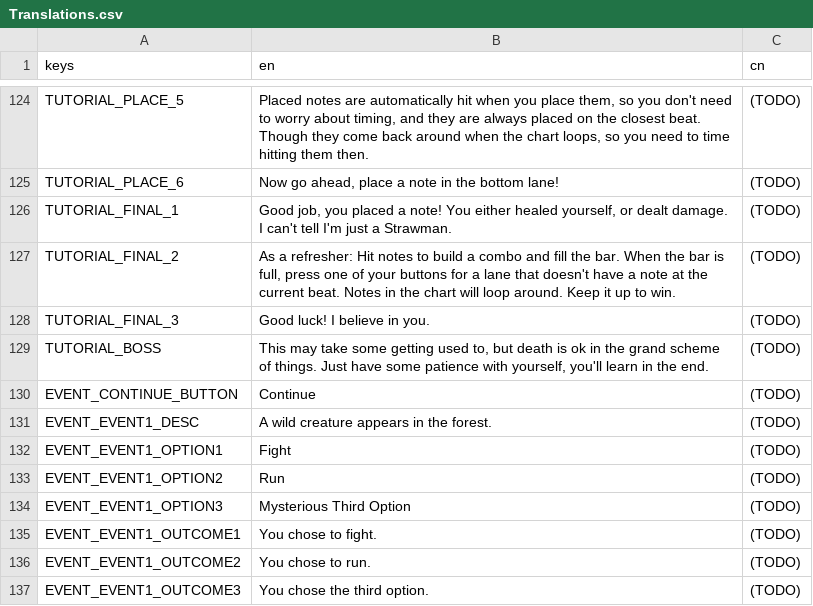
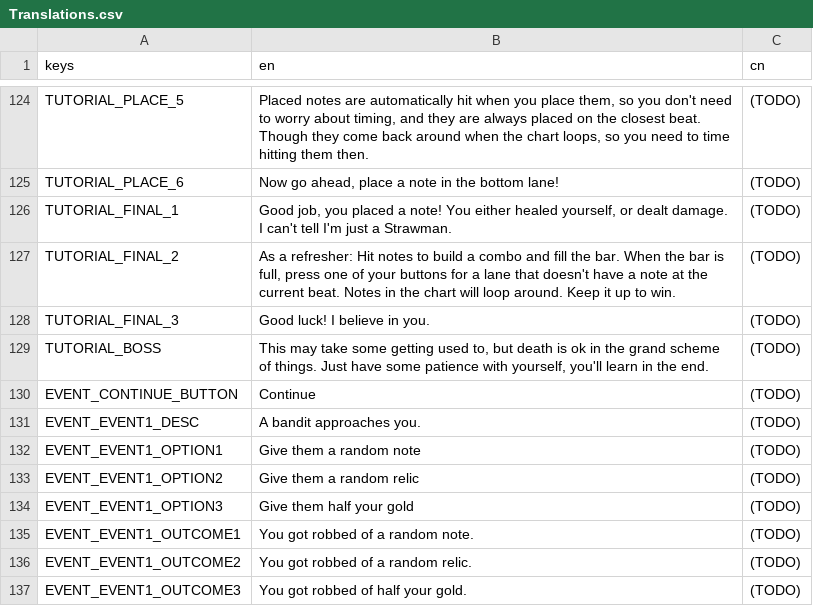
Before and after one commit to Project-Funk-Engine/ProjectFunkEngine, a CSV file: Globals/Translations/Translations.csv, drawn as a sheet; only a part is shown, gaps mark what is left out.

```diff
--- a/Globals/Translations/Translations.csv
+++ b/Globals/Translations/Translations.csv
@@ -130,8 +130,8 @@ TUTORIAL_BOSS,"This may take some getting used to, but death is ok in the grand
 EVENT_CONTINUE_BUTTON,"Continue",(TODO)
-EVENT_EVENT1_DESC,"A wild creature appears in the forest.",(TODO)
-EVENT_EVENT1_OPTION1,Fight,(TODO)
-EVENT_EVENT1_OPTION2,Run,(TODO)
-EVENT_EVENT1_OPTION3,Mysterious Third Option,(TODO)
-EVENT_EVENT1_OUTCOME1,"You chose to fight.",(TODO)
-EVENT_EVENT1_OUTCOME2,"You chose to run.",(TODO)
-EVENT_EVENT1_OUTCOME3,"You chose the third option.",(TODO)
+EVENT_EVENT1_DESC,"A bandit approaches you.",(TODO)
+EVENT_EVENT1_OPTION1,"Give them a random note",(TODO)
+EVENT_EVENT1_OPTION2,"Give them a random relic",(TODO)
+EVENT_EVENT1_OPTION3,"Give them half your gold",(TODO)
+EVENT_EVENT1_OUTCOME1,"You got robbed of a random note.",(TODO)
+EVENT_EVENT1_OUTCOME2,"You got robbed of a random relic.",(TODO)
+EVENT_EVENT1_OUTCOME3,"You got robbed of half your gold.",(TODO)
```
Also changed, not shown: 2 other files.
